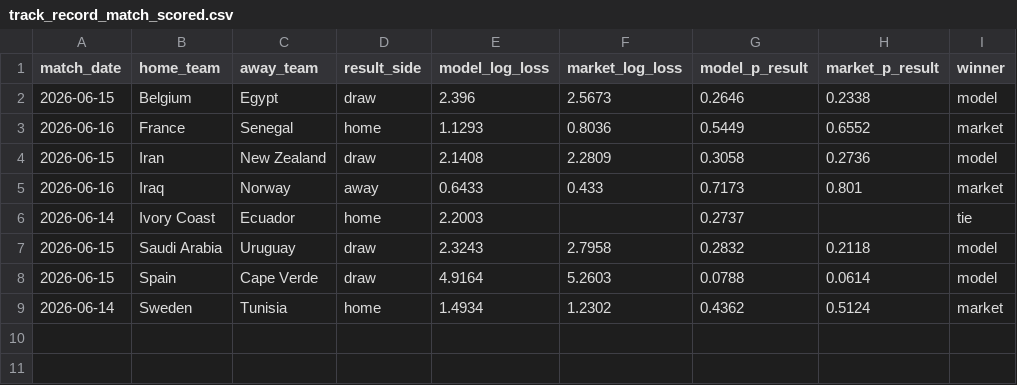
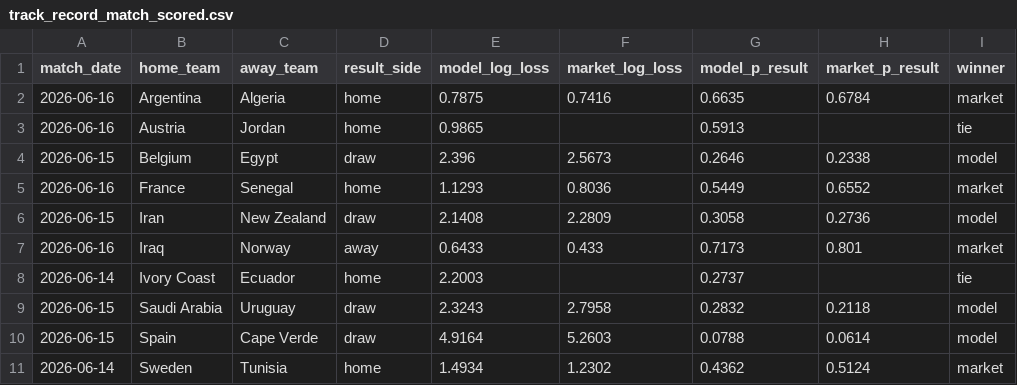
Before and after one commit to matteodethomasis-svg/wc2026-model, a CSV file: reports/track_record_match_scored.csv, drawn as a sheet.

```diff
--- a/reports/track_record_match_scored.csv
+++ b/reports/track_record_match_scored.csv
@@ -1,2 +1,4 @@
 match_date,home_team,away_team,result_side,model_log_loss,market_log_loss,model_p_result,market_p_result,winner
+2026-06-16,Argentina,Algeria,home,0.7875,0.7416,0.6635,0.6784,market
+2026-06-16,Austria,Jordan,home,0.9865,,0.5913,,tie
 2026-06-15,Belgium,Egypt,draw,2.396,2.5673,0.2646,0.2338,model
```
Also changed, not shown: data/interim/polymarket_world_cup_winner.csv, data/interim/wc2026_expected_lineups_espn.csv, 8 other files.
